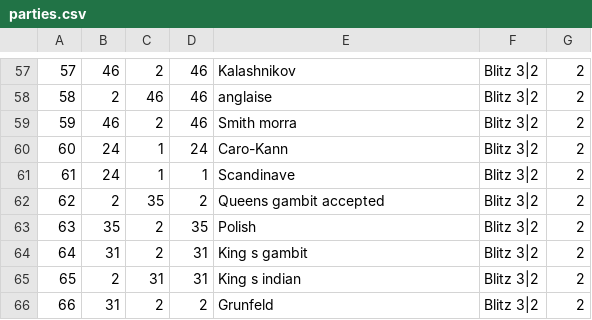
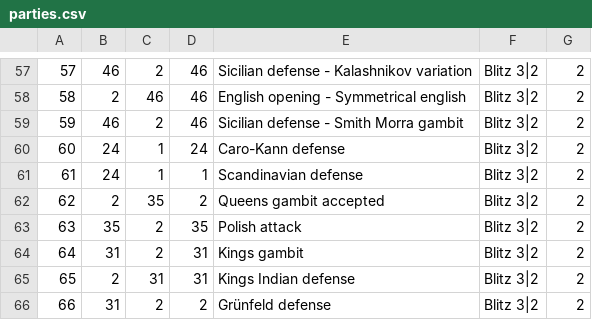
Before and after one commit to bilboque/UCC_DB, a CSV file: chessclubdb/parties.csv, drawn as a sheet; only a part is shown, gaps mark what is left out; the diff covers the shown part only.

```diff
--- a/chessclubdb/parties.csv
+++ b/chessclubdb/parties.csv
@@ -57,10 +57,10 @@
-57,46,2,46,Kalashnikov,Blitz 3|2,2
-58,2,46,46,anglaise,Blitz 3|2,2
-59,46,2,46,Smith morra,Blitz 3|2,2
-60,24,1,24,Caro-Kann,Blitz 3|2,2
-61,24,1,1,Scandinave,Blitz 3|2,2
+57,46,2,46,Sicilian defense - Kalashnikov variation,Blitz 3|2,2
+58,2,46,46,English opening - Symmetrical english,Blitz 3|2,2
+59,46,2,46,Sicilian defense - Smith Morra gambit,Blitz 3|2,2
+60,24,1,24,Caro-Kann defense,Blitz 3|2,2
+61,24,1,1,Scandinavian defense,Blitz 3|2,2
 62,2,35,2,Queens gambit accepted,Blitz 3|2,2
-63,35,2,35,Polish,Blitz 3|2,2
-64,31,2,31,King s gambit,Blitz 3|2,2
-65,2,31,31,King s indian,Blitz 3|2,2
-66,31,2,2,Grunfeld,Blitz 3|2,2
+63,35,2,35,Polish attack,Blitz 3|2,2
+64,31,2,31,Kings gambit,Blitz 3|2,2
+65,2,31,31,Kings Indian defense,Blitz 3|2,2
+66,31,2,2,Grünfeld defense,Blitz 3|2,2
```
Also changed, not shown: 56 edited cells elsewhere in this file.
